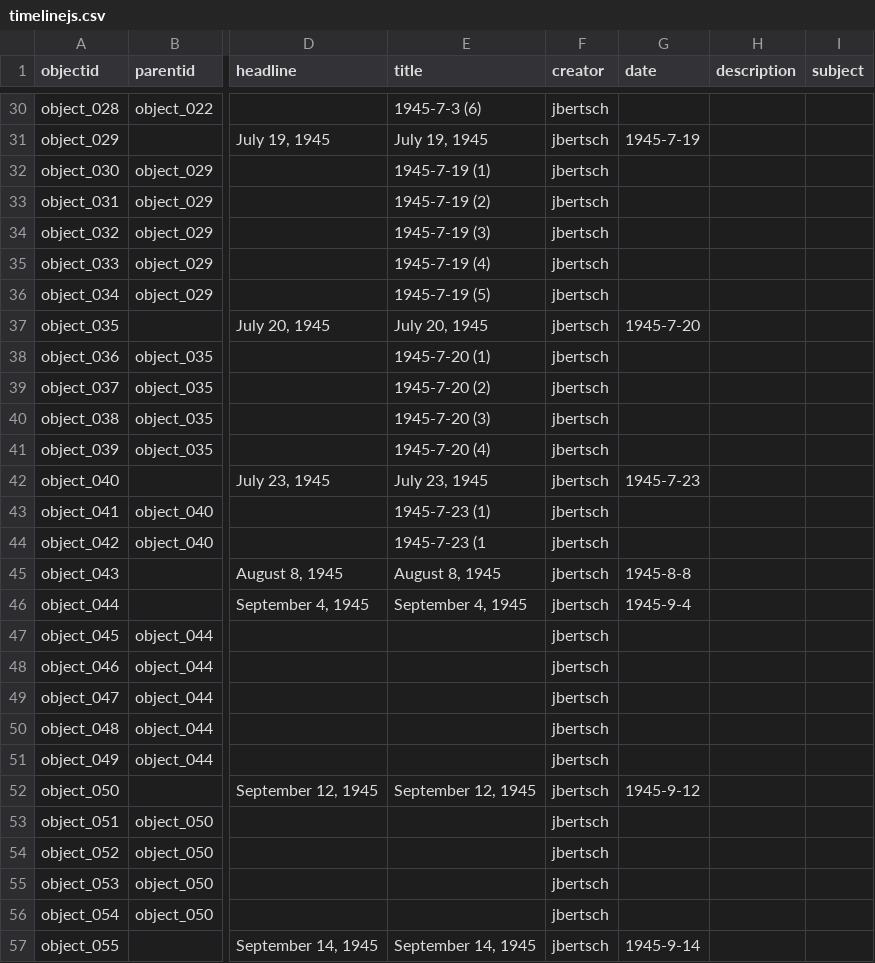
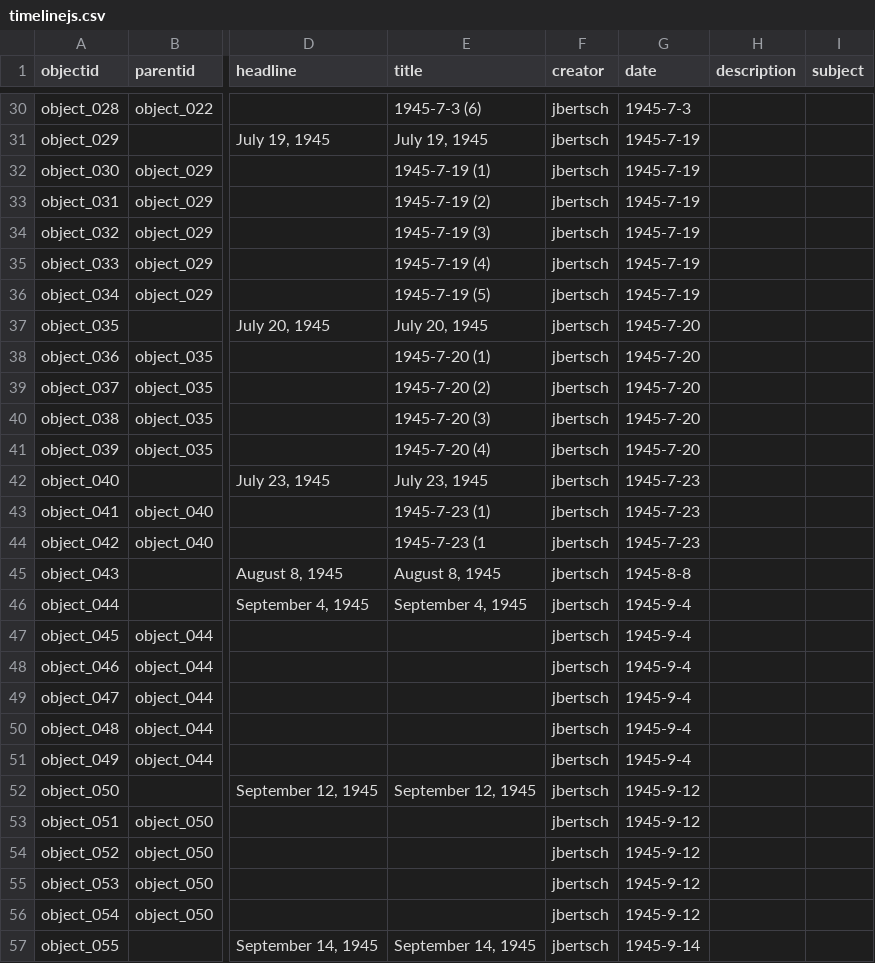
Before and after one commit to joebertsch/pritchardletters, a CSV file: _data/timelinejs.csv, drawn as a sheet; only a part is shown, gaps mark what is left out; the diff covers the shown part only; the diff names each change by its address in the sheet, - before the commit and + after, or states it on an @@ line.

```diff
--- a/_data/timelinejs.csv
+++ b/_data/timelinejs.csv
-G30 (date): (empty)
+G30 (date): 1945-7-3
-G32:G36 (date): (empty)
+G32:G36 (date): 1945-7-19
-G38:G41 (date): (empty)
+G38:G41 (date): 1945-7-20
-G43:G44 (date): (empty)
+G43:G44 (date): 1945-7-23
-G47:G51 (date): (empty)
+G47:G51 (date): 1945-9-4
-G53:G56 (date): (empty)
+G53:G56 (date): 1945-9-12
```
Also changed, not shown: 29 edited cells elsewhere in this file.
